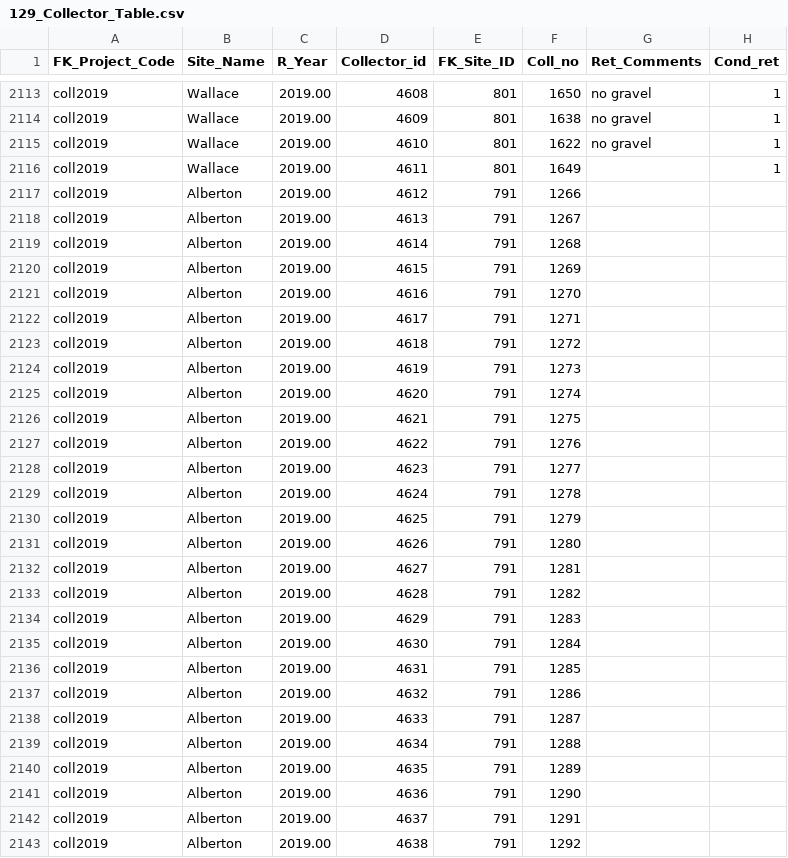
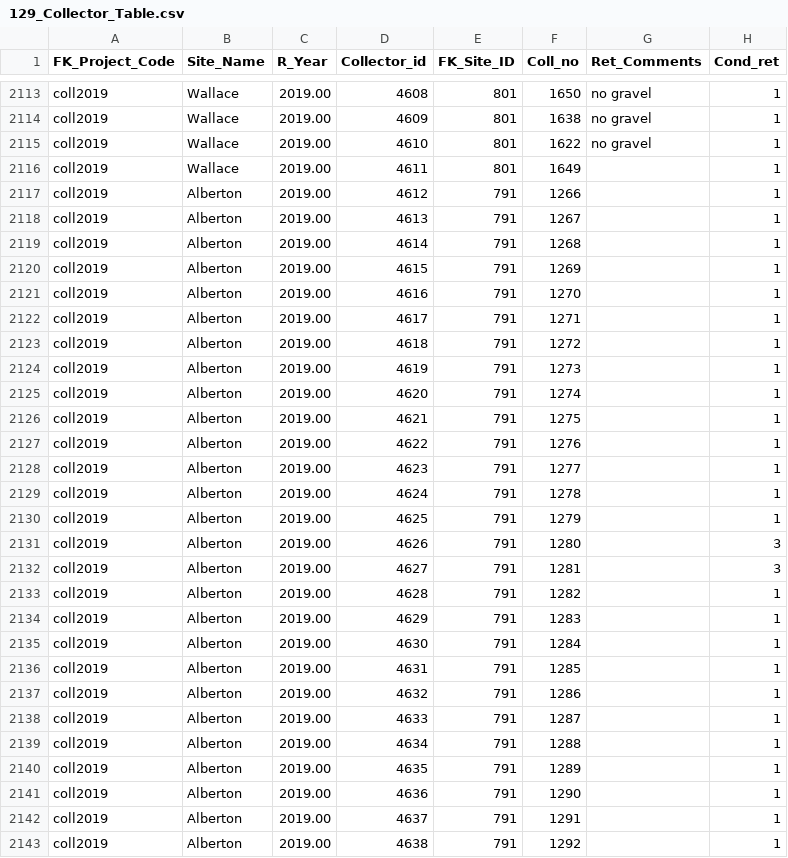
Before and after one commit to TobieSurette/lobster-collectors, a CSV file: data/raw/129_Collector_Table.csv, drawn as a sheet; only a part is shown, gaps mark what is left out; the diff covers the shown part only.

Commit message:
Update 129_Collector_Table.csv

```diff
--- a/data/raw/129_Collector_Table.csv
+++ b/data/raw/129_Collector_Table.csv
@@ -2116,28 +2116,28 @@
 "coll2019","Wallace",2019.00,4611,801,1649,,1
-"coll2019","Alberton",2019.00,4612,791,1266,,
-"coll2019","Alberton",2019.00,4613,791,1267,,
-"coll2019","Alberton",2019.00,4614,791,1268,,
-"coll2019","Alberton",2019.00,4615,791,1269,,
-"coll2019","Alberton",2019.00,4616,791,1270,,
-"coll2019","Alberton",2019.00,4617,791,1271,,
-"coll2019","Alberton",2019.00,4618,791,1272,,
-"coll2019","Alberton",2019.00,4619,791,1273,,
-"coll2019","Alberton",2019.00,4620,791,1274,,
-"coll2019","Alberton",2019.00,4621,791,1275,,
-"coll2019","Alberton",2019.00,4622,791,1276,,
-"coll2019","Alberton",2019.00,4623,791,1277,,
-"coll2019","Alberton",2019.00,4624,791,1278,,
-"coll2019","Alberton",2019.00,4625,791,1279,,
-"coll2019","Alberton",2019.00,4626,791,1280,,
-"coll2019","Alberton",2019.00,4627,791,1281,,
-"coll2019","Alberton",2019.00,4628,791,1282,,
-"coll2019","Alberton",2019.00,4629,791,1283,,
-"coll2019","Alberton",2019.00,4630,791,1284,,
-"coll2019","Alberton",2019.00,4631,791,1285,,
-"coll2019","Alberton",2019.00,4632,791,1286,,
-"coll2019","Alberton",2019.00,4633,791,1287,,
-"coll2019","Alberton",2019.00,4634,791,1288,,
-"coll2019","Alberton",2019.00,4635,791,1289,,
-"coll2019","Alberton",2019.00,4636,791,1290,,
-"coll2019","Alberton",2019.00,4637,791,1291,,
-"coll2019","Alberton",2019.00,4638,791,1292,,
+"coll2019","Alberton",2019.00,4612,791,1266,,1
+"coll2019","Alberton",2019.00,4613,791,1267,,1
+"coll2019","Alberton",2019.00,4614,791,1268,,1
+"coll2019","Alberton",2019.00,4615,791,1269,,1
+"coll2019","Alberton",2019.00,4616,791,1270,,1
+"coll2019","Alberton",2019.00,4617,791,1271,,1
+"coll2019","Alberton",2019.00,4618,791,1272,,1
+"coll2019","Alberton",2019.00,4619,791,1273,,1
+"coll2019","Alberton",2019.00,4620,791,1274,,1
+"coll2019","Alberton",2019.00,4621,791,1275,,1
+"coll2019","Alberton",2019.00,4622,791,1276,,1
+"coll2019","Alberton",2019.00,4623,791,1277,,1
+"coll2019","Alberton",2019.00,4624,791,1278,,1
+"coll2019","Alberton",2019.00,4625,791,1279,,1
+"coll2019","Alberton",2019.00,4626,791,1280,,3
+"coll2019","Alberton",2019.00,4627,791,1281,,3
+"coll2019","Alberton",2019.00,4628,791,1282,,1
+"coll2019","Alberton",2019.00,4629,791,1283,,1
+"coll2019","Alberton",2019.00,4630,791,1284,,1
+"coll2019","Alberton",2019.00,4631,791,1285,,1
+"coll2019","Alberton",2019.00,4632,791,1286,,1
+"coll2019","Alberton",2019.00,4633,791,1287,,1
+"coll2019","Alberton",2019.00,4634,791,1288,,1
+"coll2019","Alberton",2019.00,4635,791,1289,,1
+"coll2019","Alberton",2019.00,4636,791,1290,,1
+"coll2019","Alberton",2019.00,4637,791,1291,,1
+"coll2019","Alberton",2019.00,4638,791,1292,,1
```
Also changed, not shown: 3 edited cells elsewhere in this file.
